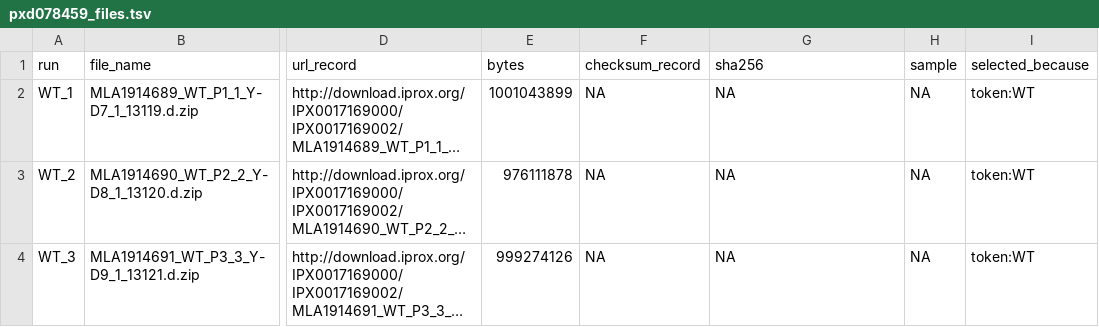
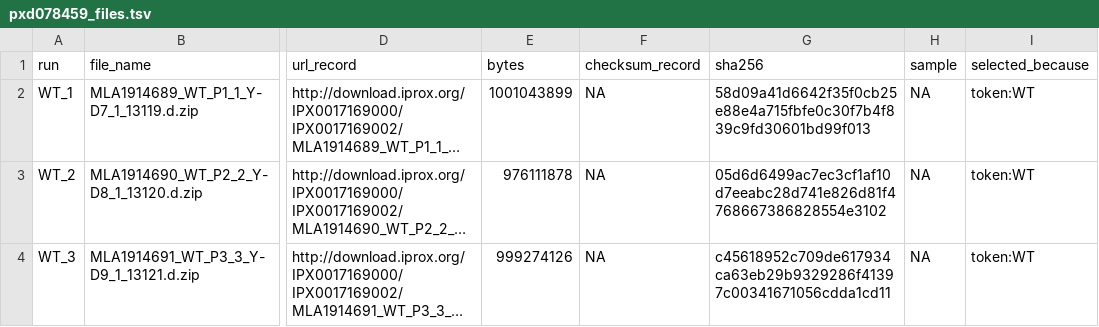
Before and after one commit to khoa-yelo/giap, a TSV file: validation/pilot/inputs/pxd078459_files.tsv, drawn as a sheet; only a part is shown, gaps mark what is left out; long unchanged cells end in …; the diff names each change by its address in the sheet, - before the commit and + after, or states it on an @@ line.

```diff
--- a/validation/pilot/inputs/pxd078459_files.tsv
+++ b/validation/pilot/inputs/pxd078459_files.tsv
-G2 (sha256): NA
+G2 (sha256): 58d09a41d6642f35f0cb25e88e4a715fbfe0c30f7b4f839c9fd30601bd99f013
-G3 (sha256): NA
+G3 (sha256): 05d6d6499ac7ec3cf1af10d7eeabc28d741e826d81f4768667386828554e3102
-G4 (sha256): NA
+G4 (sha256): c45618952c709de617934ca63eb29b9329286f41397c00341671056cdda1cd11
```
Also changed, not shown: 2 other files.
